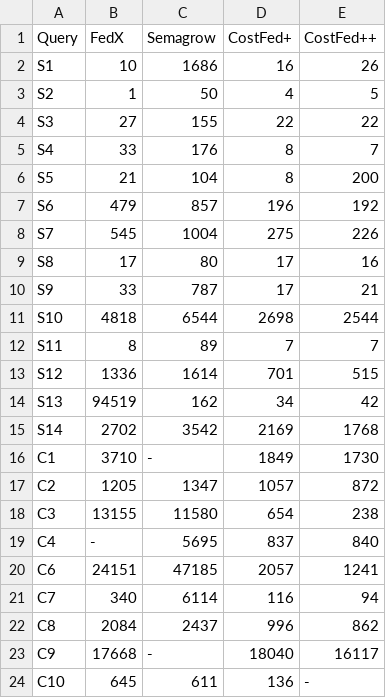
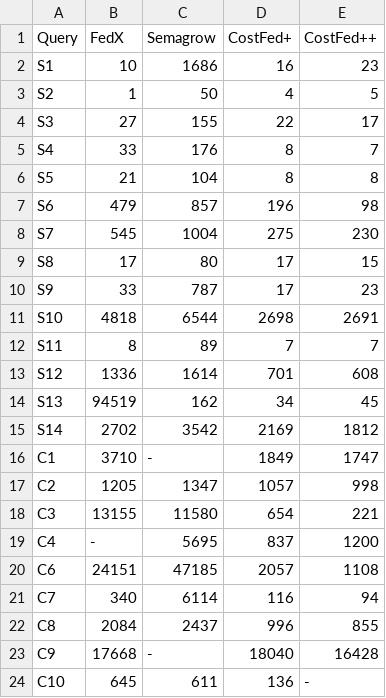
Before and after one commit to dice-group/CostFed, a CSV file: costfed/results/cmp-summary.csv, drawn as a sheet.

```diff
--- a/costfed/results/cmp-summary.csv
+++ b/costfed/results/cmp-summary.csv
@@ -1,24 +1,24 @@
 Query,FedX,Semagrow,CostFed+,CostFed++
-S1,10,1686,16,26
+S1,10,1686,16,23
 S2,1,50,4,5
-S3,27,155,22,22
+S3,27,155,22,17
 S4,33,176,8,7
-S5,21,104,8,200
-S6,479,857,196,192
-S7,545,1004,275,226
-S8,17,80,17,16
-S9,33,787,17,21
-S10,4818,6544,2698,2544
+S5,21,104,8,8
+S6,479,857,196,98
+S7,545,1004,275,230
+S8,17,80,17,15
+S9,33,787,17,23
+S10,4818,6544,2698,2691
 S11,8,89,7,7
-S12,1336,1614,701,515
-S13,94519,162,34,42
-S14,2702,3542,2169,1768
-C1,3710,-,1849,1730
-C2,1205,1347,1057,872
-C3,13155,11580,654,238
-C4,-,5695,837,840
-C6,24151,47185,2057,1241
+S12,1336,1614,701,608
+S13,94519,162,34,45
+S14,2702,3542,2169,1812
+C1,3710,-,1849,1747
+C2,1205,1347,1057,998
+C3,13155,11580,654,221
+C4,-,5695,837,1200
+C6,24151,47185,2057,1108
 C7,340,6114,116,94
-C8,2084,2437,996,862
-C9,17668,-,18040,16117
+C8,2084,2437,996,855
+C9,17668,-,18040,16428
 C10,645,611,136,-
```
Also changed, not shown: costfed/results/cfed-report.csv, costfed/results/cfed-summary.csv, 7 other files.
